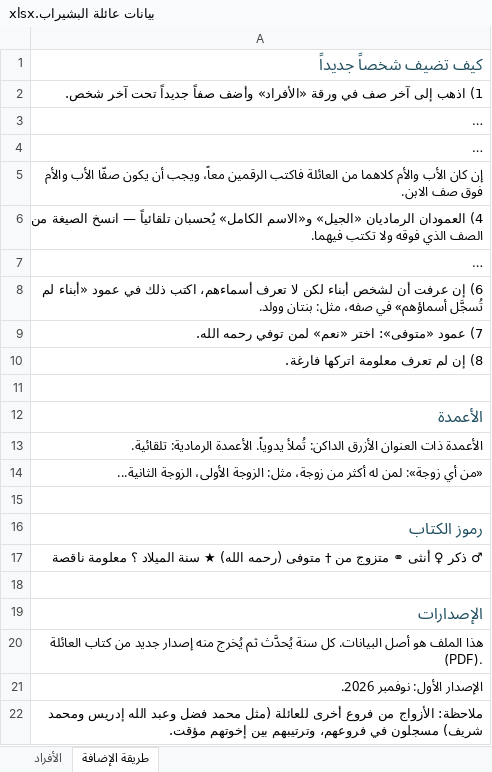
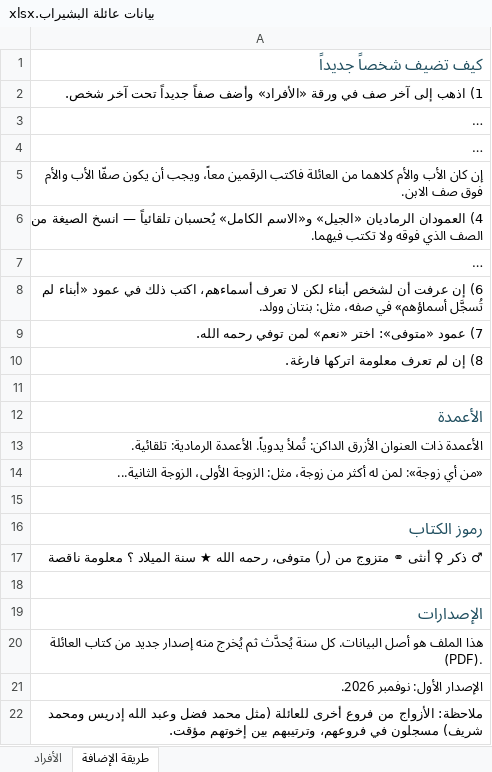
Before and after one commit to abdulhadibasheer11-debug/bashirab-family, an Excel workbook: source/بيانات عائلة البشيراب.xlsx, sheet طريقة الإضافة, drawn as a sheet; long unchanged cells end in …; values as stored, in another font and other column widths than the file's, no borders; the diff names each change by its address in the sheet, - before the commit and + after, or states it on an @@ line.

```diff
--- a/source/بيانات عائلة البشيراب.xlsx (sheet طريقة الإضافة)
+++ b/source/بيانات عائلة البشيراب.xlsx (sheet طريقة الإضافة)
-A17: …متزوج من † متوفى (رحمه الله) ★ سنة…
+A17: …متزوج من (ر) متوفى، رحمه الله ★ سنة…
```
Also changed, not shown: sheet الأفراد, 9 other files.
